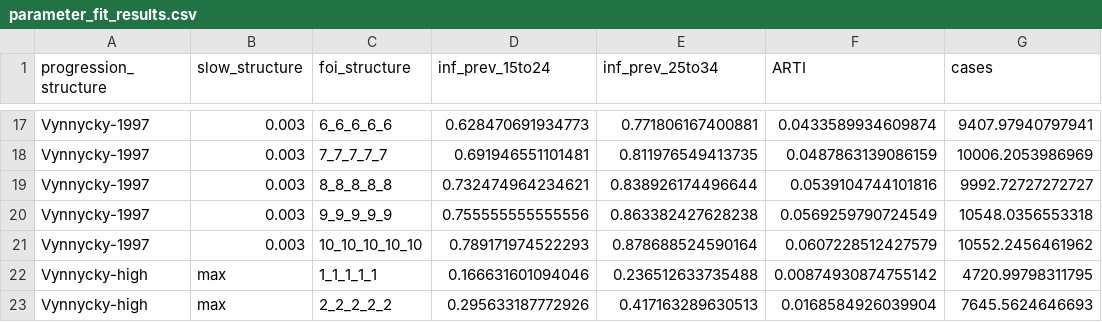
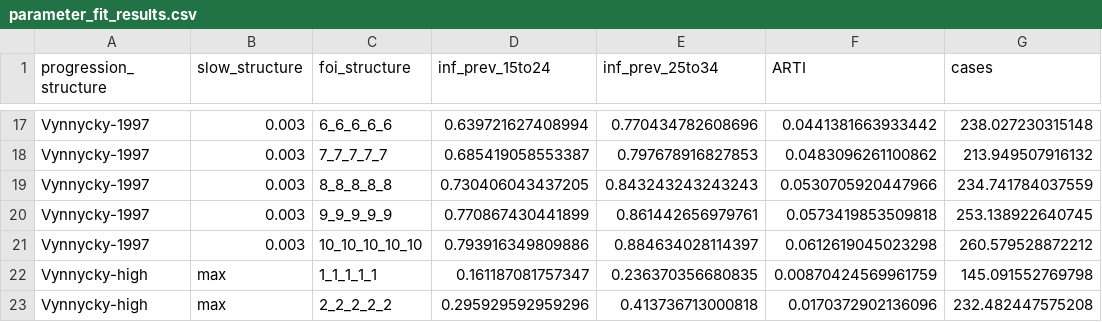
Before and after one commit to skissler/tb_vax_trials, a CSV file: output/parameter_fit_results.csv, drawn as a sheet; only a part is shown, gaps mark what is left out; the diff covers the shown part only; the diff names each change by its address in the sheet, - before the commit and + after, or states it on an @@ line.

```diff
--- a/output/parameter_fit_results.csv
+++ b/output/parameter_fit_results.csv
-D17 (inf_prev_15to24): 0.628470691934773
+D17 (inf_prev_15to24): 0.639721627408994
-E17 (inf_prev_25to34): 0.771806167400881
+E17 (inf_prev_25to34): 0.770434782608696
-F17 (ARTI): 0.0433589934609874
+F17 (ARTI): 0.0441381663933442
-G17 (cases): 9407.97940797941
+G17 (cases): 238.027230315148
-D18 (inf_prev_15to24): 0.691946551101481
+D18 (inf_prev_15to24): 0.685419058553387
-E18 (inf_prev_25to34): 0.811976549413735
+E18 (inf_prev_25to34): 0.797678916827853
-F18 (ARTI): 0.0487863139086159
+F18 (ARTI): 0.0483096261100862
-G18 (cases): 10006.2053986969
+G18 (cases): 213.949507916132
-D19 (inf_prev_15to24): 0.732474964234621
+D19 (inf_prev_15to24): 0.730406043437205
-E19 (inf_prev_25to34): 0.838926174496644
+E19 (inf_prev_25to34): 0.843243243243243
-F19 (ARTI): 0.0539104744101816
+F19 (ARTI): 0.0530705920447966
-G19 (cases): 9992.72727272727
+G19 (cases): 234.741784037559
-D20 (inf_prev_15to24): 0.755555555555556
+D20 (inf_prev_15to24): 0.770867430441899
-E20 (inf_prev_25to34): 0.863382427628238
+E20 (inf_prev_25to34): 0.861442656979761
-F20 (ARTI): 0.0569259790724549
+F20 (ARTI): 0.0573419853509818
-G20 (cases): 10548.0356553318
+G20 (cases): 253.138922640745
-D21 (inf_prev_15to24): 0.789171974522293
+D21 (inf_prev_15to24): 0.793916349809886
-E21 (inf_prev_25to34): 0.878688524590164
+E21 (inf_prev_25to34): 0.884634028114397
-F21 (ARTI): 0.0607228512427579
+F21 (ARTI): 0.0612619045023298
-G21 (cases): 10552.2456461962
+G21 (cases): 260.579528872212
-D22 (inf_prev_15to24): 0.166631601094046
+D22 (inf_prev_15to24): 0.161187081757347
-E22 (inf_prev_25to34): 0.236512633735488
+E22 (inf_prev_25to34): 0.236370356680835
-F22 (ARTI): 0.00874930874755142
+F22 (ARTI): 0.00870424569961759
-G22 (cases): 4720.99798311795
+G22 (cases): 145.091552769798
-D23 (inf_prev_15to24): 0.295633187772926
+D23 (inf_prev_15to24): 0.295929592959296
-E23 (inf_prev_25to34): 0.417163289630513
+E23 (inf_prev_25to34): 0.413736713000818
-F23 (ARTI): 0.0168584926039904
+F23 (ARTI): 0.0170372902136096
-G23 (cases): 7645.5624646693
+G23 (cases): 232.482447575208
```
Also changed, not shown: 143 edited cells elsewhere in this file, 2 other files.
